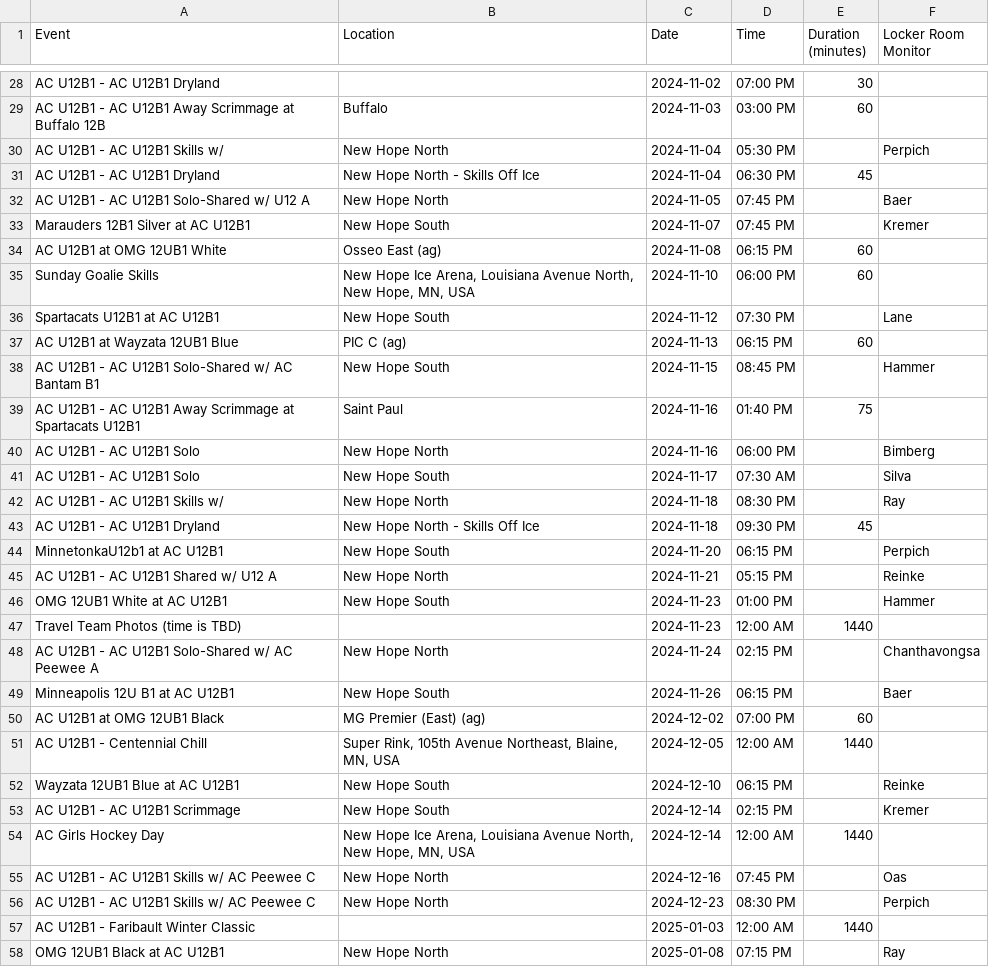
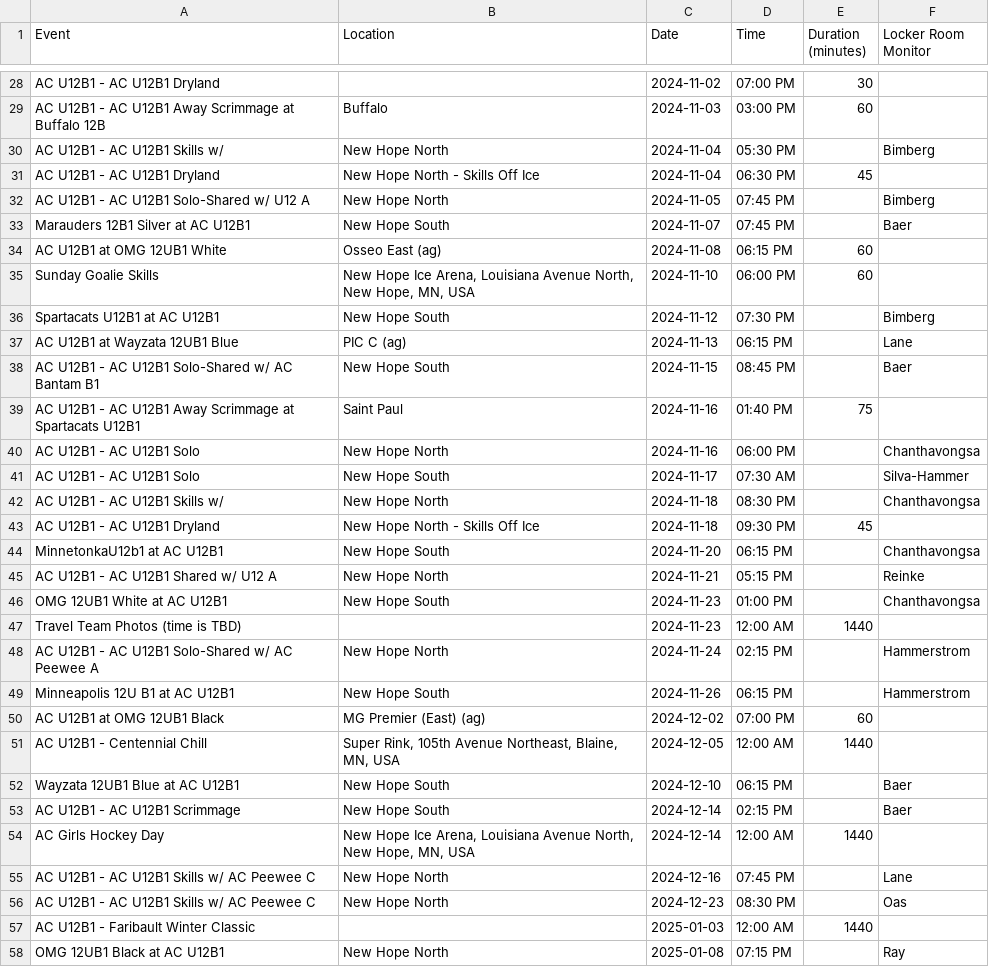
Before and after one commit to norm0/lockerroom, a CSV file: locker_room_monitors_12b1.csv, drawn as a sheet; only a part is shown, gaps mark what is left out; the diff covers the shown part only.

Commit message:
Add CSV files for assignment counts and assigned events; update locker room monitor logic

```diff
--- a/locker_room_monitors_12b1.csv
+++ b/locker_room_monitors_12b1.csv
@@ -29,29 +29,29 @@ AC U12B1 - AC U12B1 Dryland,"",2024-11-02,07:00 PM,30,""
 AC U12B1 - AC U12B1 Away Scrimmage at Buffalo 12B,Buffalo,2024-11-03,03:00 PM,60,""
-AC U12B1 - AC U12B1 Skills w/ ,New Hope North,2024-11-04,05:30 PM,,Perpich
+AC U12B1 - AC U12B1 Skills w/ ,New Hope North,2024-11-04,05:30 PM,,Bimberg
 AC U12B1 - AC U12B1 Dryland,New Hope North - Skills Off Ice,2024-11-04,06:30 PM,45,""
-AC U12B1 - AC U12B1 Solo-Shared w/ U12 A,New Hope North,2024-11-05,07:45 PM,,Baer
-Marauders 12B1 Silver at AC U12B1,New Hope South,2024-11-07,07:45 PM,,Kremer
+AC U12B1 - AC U12B1 Solo-Shared w/ U12 A,New Hope North,2024-11-05,07:45 PM,,Bimberg
+Marauders 12B1 Silver at AC U12B1,New Hope South,2024-11-07,07:45 PM,,Baer
 AC U12B1 at OMG 12UB1 White,Osseo East (ag),2024-11-08,06:15 PM,60,""
 Sunday Goalie Skills,"New Hope Ice Arena, Louisiana Avenue North, New Hope, MN, USA",2024-11-10,06:00 PM,60,""
-Spartacats U12B1 at AC U12B1,New Hope South,2024-11-12,07:30 PM,,Lane
-AC U12B1 at Wayzata 12UB1 Blue,PIC C (ag),2024-11-13,06:15 PM,60,""
-AC U12B1 - AC U12B1 Solo-Shared w/ AC Bantam B1,New Hope South,2024-11-15,08:45 PM,,Hammer
+Spartacats U12B1 at AC U12B1,New Hope South,2024-11-12,07:30 PM,,Bimberg
+AC U12B1 at Wayzata 12UB1 Blue,PIC C (ag),2024-11-13,06:15 PM,,Lane
+AC U12B1 - AC U12B1 Solo-Shared w/ AC Bantam B1,New Hope South,2024-11-15,08:45 PM,,Baer
 AC U12B1 - AC U12B1 Away Scrimmage at Spartacats U12B1,Saint Paul,2024-11-16,01:40 PM,75,""
-AC U12B1 - AC U12B1 Solo,New Hope North,2024-11-16,06:00 PM,,Bimberg
-AC U12B1 - AC U12B1 Solo,New Hope South,2024-11-17,07:30 AM,,Silva
-AC U12B1 - AC U12B1 Skills w/ ,New Hope North,2024-11-18,08:30 PM,,Ray
+AC U12B1 - AC U12B1 Solo,New Hope North,2024-11-16,06:00 PM,,Chanthavongsa
+AC U12B1 - AC U12B1 Solo,New Hope South,2024-11-17,07:30 AM,,Silva-Hammer
+AC U12B1 - AC U12B1 Skills w/ ,New Hope North,2024-11-18,08:30 PM,,Chanthavongsa
 AC U12B1 - AC U12B1 Dryland,New Hope North - Skills Off Ice,2024-11-18,09:30 PM,45,""
-MinnetonkaU12b1 at AC U12B1,New Hope South,2024-11-20,06:15 PM,,Perpich
+MinnetonkaU12b1 at AC U12B1,New Hope South,2024-11-20,06:15 PM,,Chanthavongsa
 AC U12B1 - AC U12B1 Shared w/ U12 A,New Hope North,2024-11-21,05:15 PM,,Reinke
-OMG 12UB1 White at AC U12B1,New Hope South,2024-11-23,01:00 PM,,Hammer
+OMG 12UB1 White at AC U12B1,New Hope South,2024-11-23,01:00 PM,,Chanthavongsa
 Travel Team Photos (time is TBD),"",2024-11-23,12:00 AM,1440,""
-AC U12B1 - AC U12B1 Solo-Shared w/ AC Peewee A,New Hope North,2024-11-24,02:15 PM,,Chanthavongsa
-Minneapolis 12U B1 at AC U12B1,New Hope South,2024-11-26,06:15 PM,,Baer
+AC U12B1 - AC U12B1 Solo-Shared w/ AC Peewee A,New Hope North,2024-11-24,02:15 PM,,Hammerstrom
+Minneapolis 12U B1 at AC U12B1,New Hope South,2024-11-26,06:15 PM,,Hammerstrom
 AC U12B1 at OMG 12UB1 Black,MG Premier (East) (ag),2024-12-02,07:00 PM,60,""
 AC U12B1 - Centennial Chill,"Super Rink, 105th Avenue Northeast, Blaine, MN, USA",2024-12-05,12:00 AM,1440,""
-Wayzata 12UB1 Blue at AC U12B1,New Hope South,2024-12-10,06:15 PM,,Reinke
-AC U12B1 - AC U12B1 Scrimmage,New Hope South,2024-12-14,02:15 PM,,Kremer
+Wayzata 12UB1 Blue at AC U12B1,New Hope South,2024-12-10,06:15 PM,,Baer
+AC U12B1 - AC U12B1 Scrimmage,New Hope South,2024-12-14,02:15 PM,,Baer
 AC Girls Hockey Day,"New Hope Ice Arena, Louisiana Avenue North, New Hope, MN, USA",2024-12-14,12:00 AM,1440,""
-AC U12B1 - AC U12B1 Skills w/ AC Peewee C,New Hope North,2024-12-16,07:45 PM,,Oas
-AC U12B1 - AC U12B1 Skills w/ AC Peewee C,New Hope North,2024-12-23,08:30 PM,,Perpich
+AC U12B1 - AC U12B1 Skills w/ AC Peewee C,New Hope North,2024-12-16,07:45 PM,,Lane
+AC U12B1 - AC U12B1 Skills w/ AC Peewee C,New Hope North,2024-12-23,08:30 PM,,Oas
 AC U12B1 - Faribault Winter Classic  ,"",2025-01-03,12:00 AM,1440,""
```
Also changed, not shown: 29 edited cells elsewhere in this file, locker_room_monitors_10b1.csv, locker_room_monitors_10b2.csv, 8 other files.
